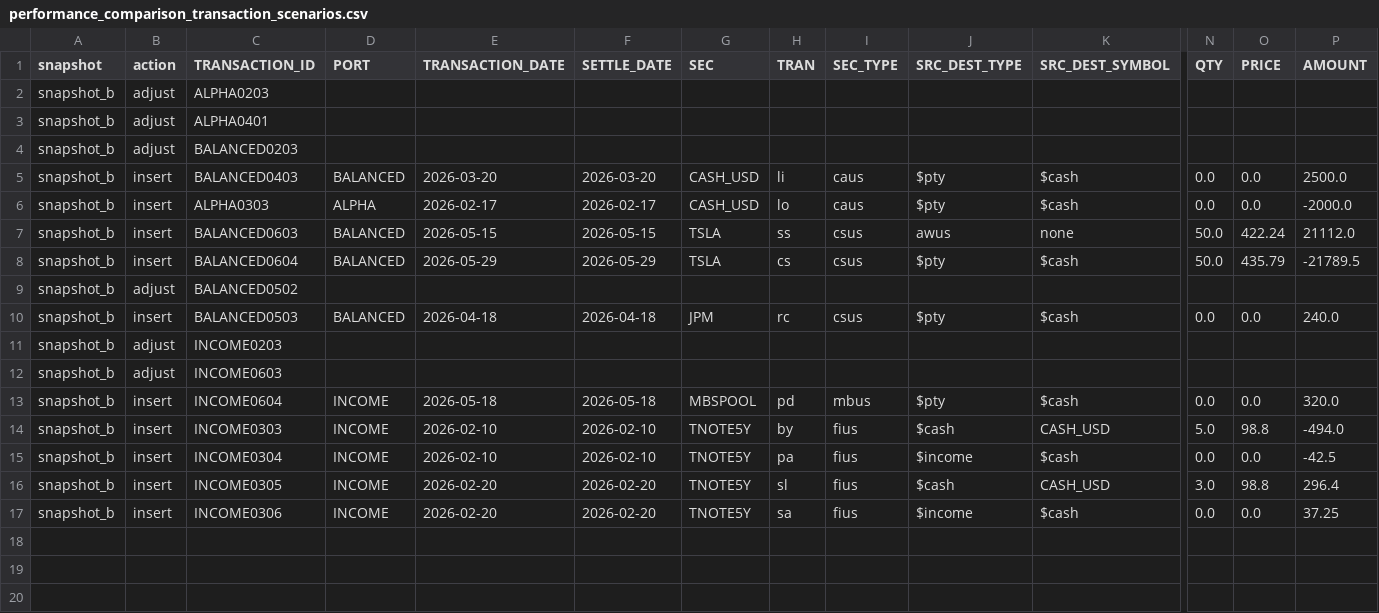
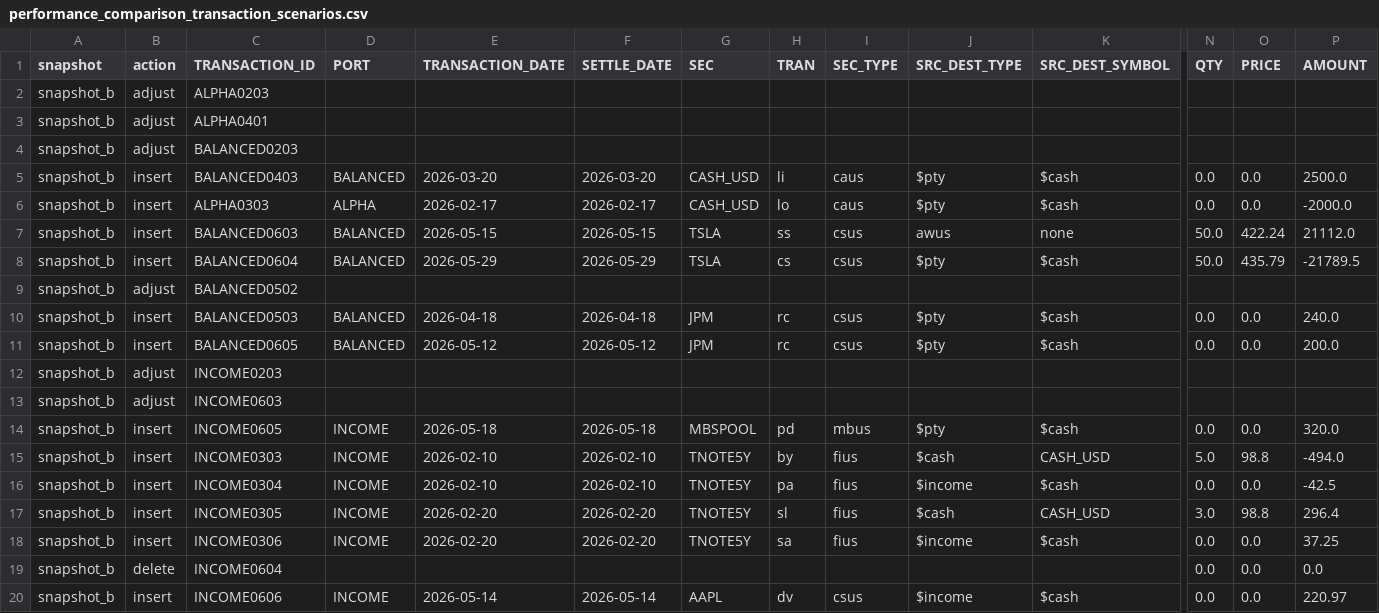
Before and after one commit to JohnDReynolds/portfolio-performance-analytics, a CSV file: scripts/operational_demo_data/performance_comparison_transaction_scenarios.csv, drawn as a sheet; only a part is shown, gaps mark what is left out; addresses are those after the commit; rows hold the shown columns only; the diff names each change by its address in the sheet, - before the commit and + after, or states it on an @@ line.

```diff
--- a/scripts/operational_demo_data/performance_comparison_transaction_scenarios.csv
+++ b/scripts/operational_demo_data/performance_comparison_transaction_scenarios.csv
+row 11: snapshot_b | insert | BALANCED0605 | BALANCED | 2026-05-12 | 2026-05-12 | JPM | rc | csus | $pty | $cash | 0.0 | 0.0 | 200.0
-C14 (TRANSACTION_ID): INCOME0604
+C14 (TRANSACTION_ID): INCOME0605
+row 19: snapshot_b | delete | INCOME0604 |  |  |  |  |  |  |  |  | 0.0 | 0.0 | 0.0
+row 20: snapshot_b | insert | INCOME0606 | INCOME | 2026-05-14 | 2026-05-14 | AAPL | dv | csus | $income | $cash | 0.0 | 0.0 | 220.97
```
Also changed, not shown: ppar/setup_templates/axysapx_performance_comparison/snapshot_a/holdings.csv, ppar/setup_templates/axysapx_performance_comparison/snapshot_a/secperf.csv, 36 other files.
